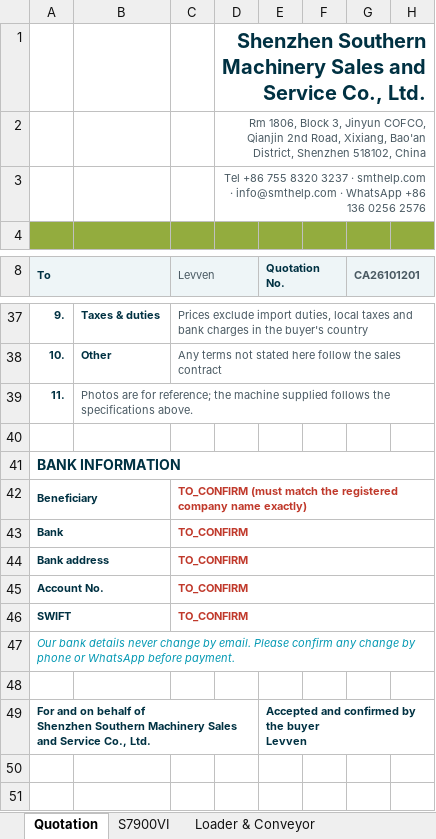
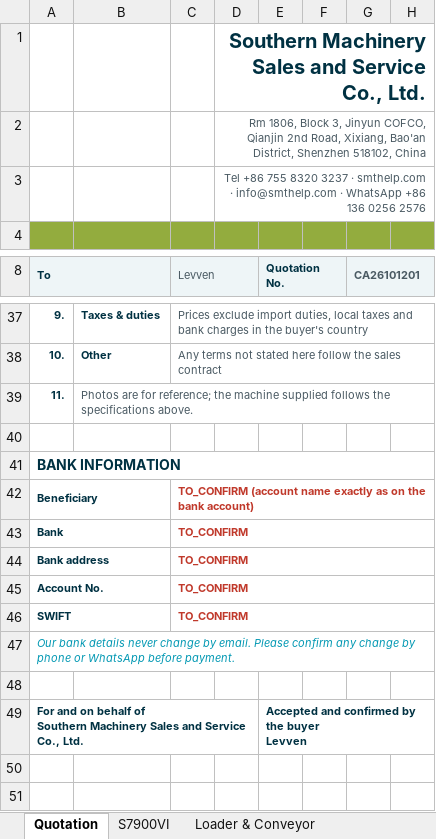
Before and after one commit to smthelp/smthelp-skill, an Excel workbook: smt-quotation/examples/levven-CA26101201/out/Quotation-CA26101201-Levven.xlsx, sheet Quotation, drawn as a sheet; only a part is shown, gaps mark what is left out; values as stored, in another font and other column widths than the file's, no borders; charts and pictures not drawn; ↵ is a line break in a cell; the diff names each change by its address in the sheet, - before the commit and + after, or states it on an @@ line.

Commit message:
smt-quotation 1.1.0: company name without Shenzhen prefix, bank block kept, re-rendered examples/template

```diff
--- a/smt-quotation/examples/levven-CA26101201/out/Quotation-CA26101201-Levven.xlsx (sheet Quotation)
+++ b/smt-quotation/examples/levven-CA26101201/out/Quotation-CA26101201-Levven.xlsx (sheet Quotation)
-D1: Shenzhen Southern Machinery…
+D1: Southern Machinery…
-C42 (Levven): TO_CONFIRM (must match the registered company name exactly)
+C42 (Levven): TO_CONFIRM (account name exactly as on the bank account)
-A49 (To): …behalf of ↵ Shenzhen Southern Machinery…
+A49 (To): …behalf of ↵ Southern Machinery…
```
Also changed, not shown: sheet S7900VI, sheet Loader & Conveyor, smt-quotation/assets/SM-Quotation-Template.xlsx, smt-quotation/examples/mro-MR25050501/out/Quotation-MR25050501-MRO-Proveedores.xlsx, 8 other files.
